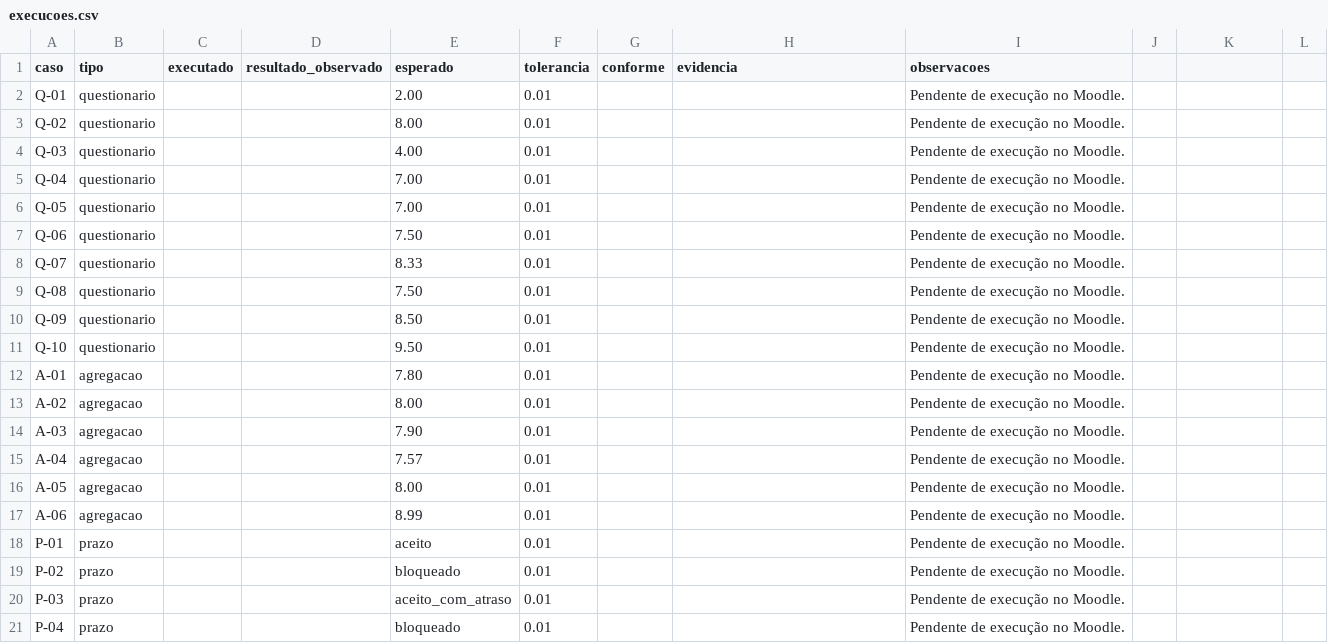
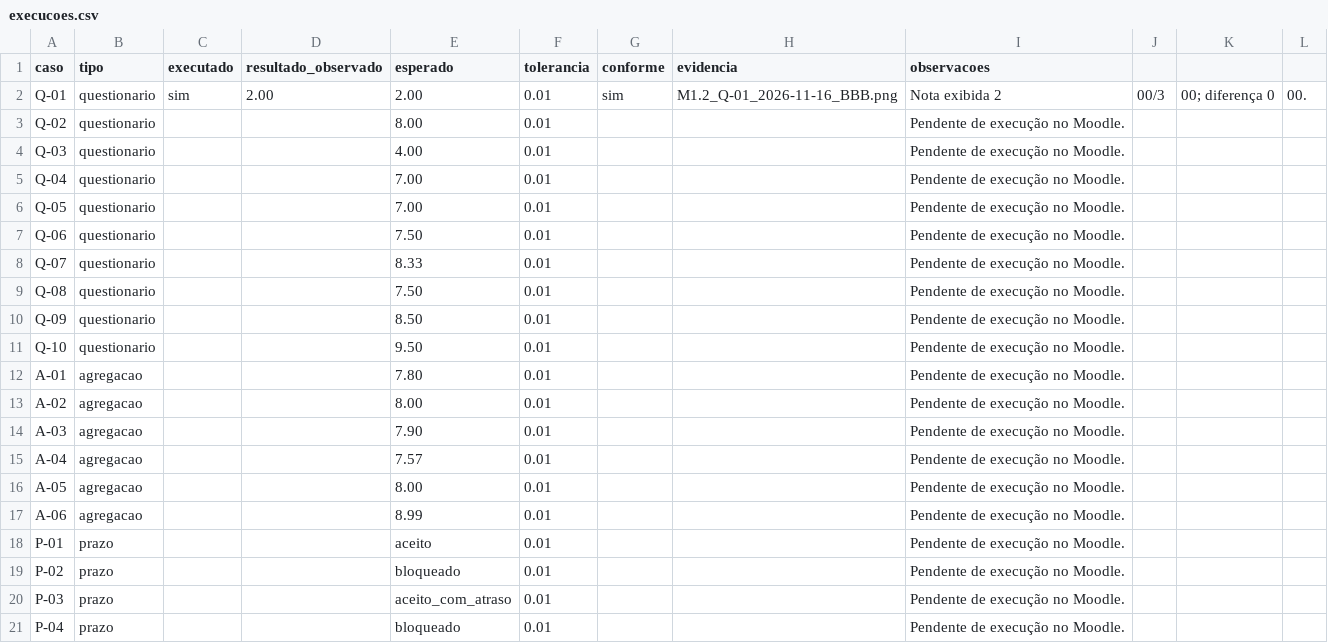
Before and after one commit to FCTE-Qualidade-de-Software-1/2026-2_T01_MARLYN_WESCOFF, a CSV file: dados/avaliacao/M1.2/execucoes.csv, drawn as a sheet.

Commit message:
docs(avaliacao): registrar caso Q-01 do oraculo

```diff
--- a/dados/avaliacao/M1.2/execucoes.csv
+++ b/dados/avaliacao/M1.2/execucoes.csv
@@ -1,3 +1,3 @@
 caso,tipo,executado,resultado_observado,esperado,tolerancia,conforme,evidencia,observacoes
-Q-01,questionario,, ,2.00,0.01,,,Pendente de execução no Moodle.
+Q-01,questionario,sim,2.00,2.00,0.01,sim,M1.2_Q-01_2026-11-16_BBB.png,Nota exibida 2,00/3,00; diferença 0,00.
 Q-02,questionario,, ,8.00,0.01,,,Pendente de execução no Moodle.
```
Also changed, not shown: 1 other file.
